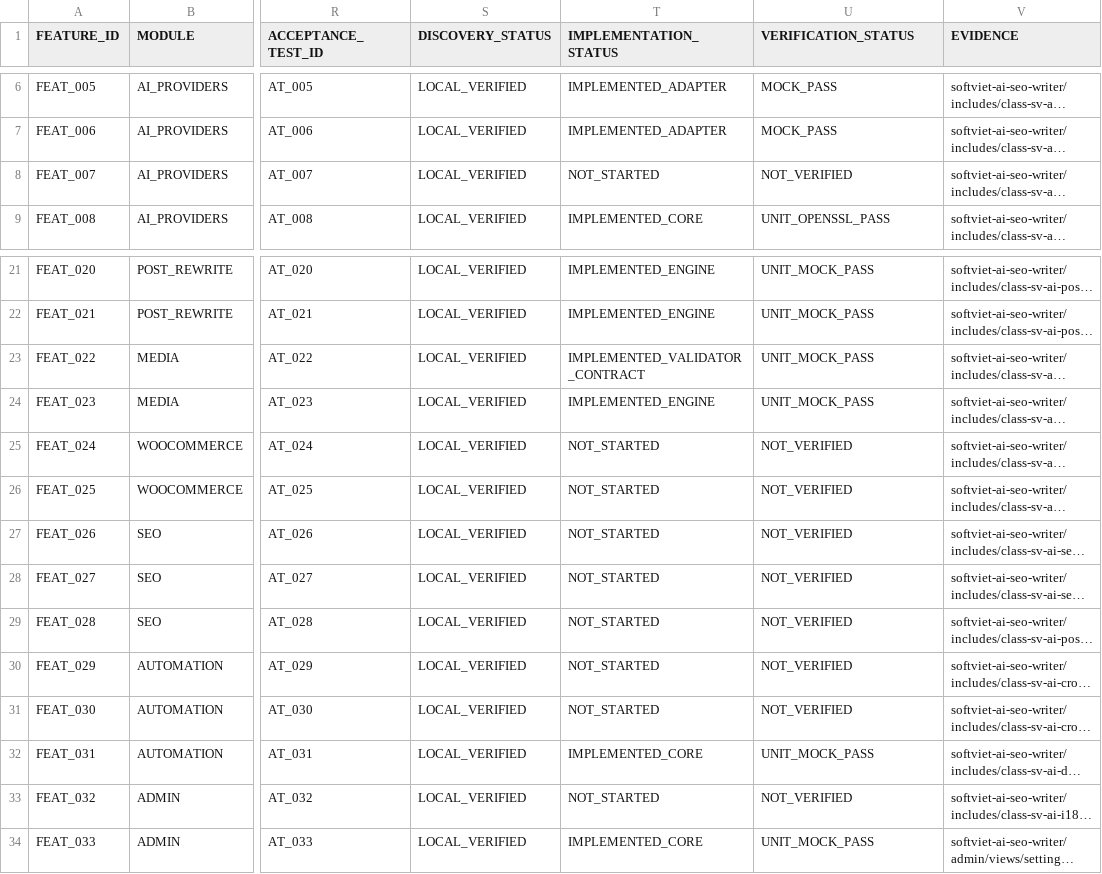
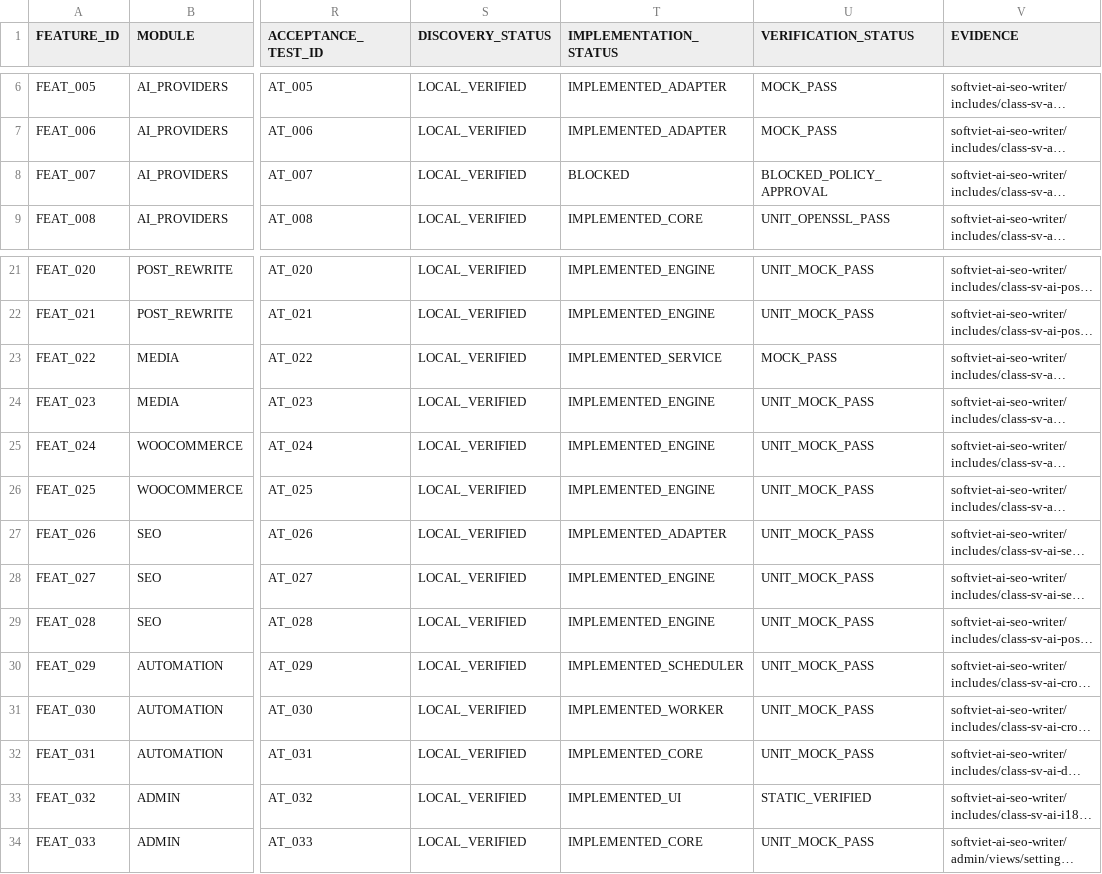
Before and after one commit to Vo-Hoa-Thuan/HTD-AI-SEO, a CSV file: discovery/FEATURE_PARITY_MATRIX.csv, drawn as a sheet; only a part is shown, gaps mark what is left out; long unchanged cells end in …; the diff names each change by its address in the sheet, - before the commit and + after, or states it on an @@ line.

```diff
--- a/discovery/FEATURE_PARITY_MATRIX.csv
+++ b/discovery/FEATURE_PARITY_MATRIX.csv
-T8 (IMPLEMENTATION_STATUS): NOT_STARTED
+T8 (IMPLEMENTATION_STATUS): BLOCKED
-U8 (VERIFICATION_STATUS): NOT_VERIFIED
+U8 (VERIFICATION_STATUS): BLOCKED_POLICY_APPROVAL
-T23 (IMPLEMENTATION_STATUS): IMPLEMENTED_VALIDATOR_CONTRACT
+T23 (IMPLEMENTATION_STATUS): IMPLEMENTED_SERVICE
-U23 (VERIFICATION_STATUS): UNIT_MOCK_PASS
+U23 (VERIFICATION_STATUS): MOCK_PASS
-T25:T26 (IMPLEMENTATION_STATUS): NOT_STARTED
+T25:T26 (IMPLEMENTATION_STATUS): IMPLEMENTED_ENGINE
-U25:U31 (VERIFICATION_STATUS): NOT_VERIFIED
+U25:U31 (VERIFICATION_STATUS): UNIT_MOCK_PASS
-T27 (IMPLEMENTATION_STATUS): NOT_STARTED
+T27 (IMPLEMENTATION_STATUS): IMPLEMENTED_ADAPTER
-T28:T29 (IMPLEMENTATION_STATUS): NOT_STARTED
+T28:T29 (IMPLEMENTATION_STATUS): IMPLEMENTED_ENGINE
-T30 (IMPLEMENTATION_STATUS): NOT_STARTED
+T30 (IMPLEMENTATION_STATUS): IMPLEMENTED_SCHEDULER
-T31 (IMPLEMENTATION_STATUS): NOT_STARTED
+T31 (IMPLEMENTATION_STATUS): IMPLEMENTED_WORKER
-T33 (IMPLEMENTATION_STATUS): NOT_STARTED
+T33 (IMPLEMENTATION_STATUS): IMPLEMENTED_UI
-U33 (VERIFICATION_STATUS): NOT_VERIFIED
+U33 (VERIFICATION_STATUS): STATIC_VERIFIED
```
Also changed, not shown: qa/QA15_MASTER_MATRIX.csv, 30 other files.
